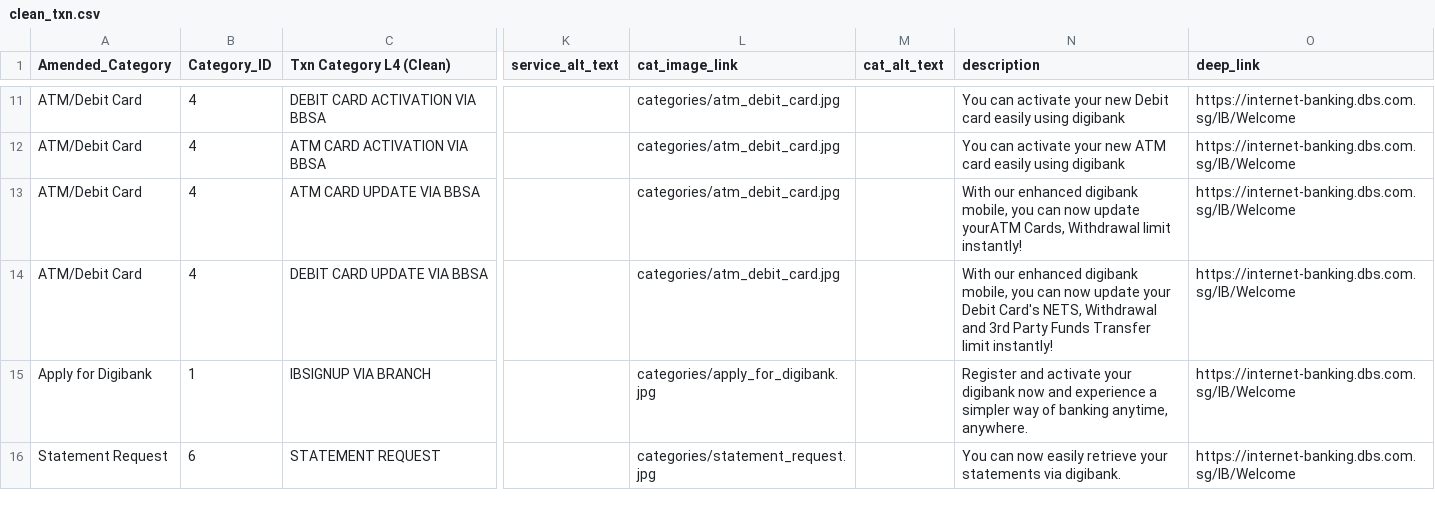
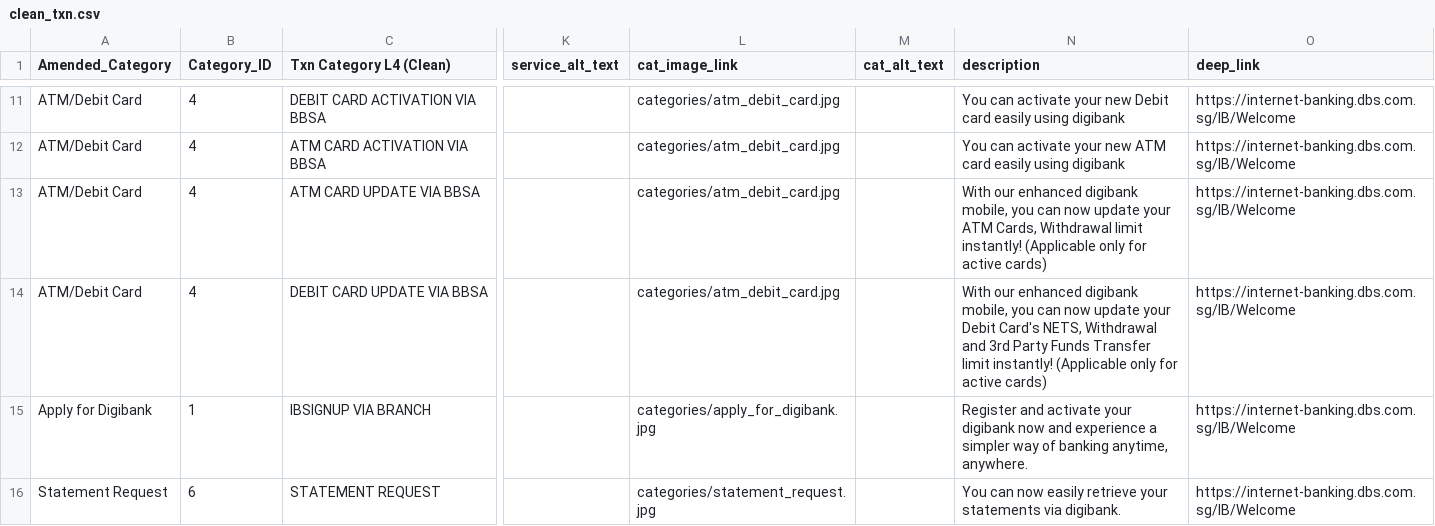
Before and after one commit to Service-Design-Studio/hex-eye-team-12-Express-Solutions, a CSV file: db/clean_txn.csv, drawn as a sheet; only a part is shown, gaps mark what is left out; the diff names each change by its address in the sheet, - before the commit and + after, or states it on an @@ line.

Commit message:
Update DBs
clean_txn amended details for update card
Added "Branch" word to branch name

```diff
--- a/db/clean_txn.csv
+++ b/db/clean_txn.csv
-N13 (description): …now update yourATM Cards, Withdrawal limit instantly!
+N13 (description): …now update your ATM Cards, Withdrawal limit instantly! (Applicable only for active cards)
-N14 (description): …limit instantly!
+N14 (description): …limit instantly! (Applicable only for active cards)
```
Also changed, not shown: 1 other file.
